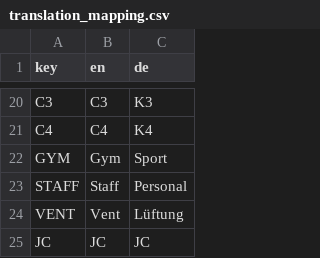
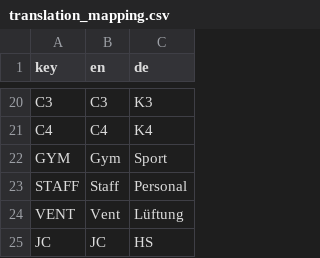
Before and after one commit to FNADS/Fnads, a CSV file: localization/translation_mapping.csv, drawn as a sheet; only a part is shown, gaps mark what is left out.

Commit message:
changed a german translation

```diff
--- a/localization/translation_mapping.csv
+++ b/localization/translation_mapping.csv
@@ -24,2 +24,2 @@ STAFF,Staff,Personal
 VENT,Vent,Lüftung
-JC,JC,JC
+JC,JC,HS
```
